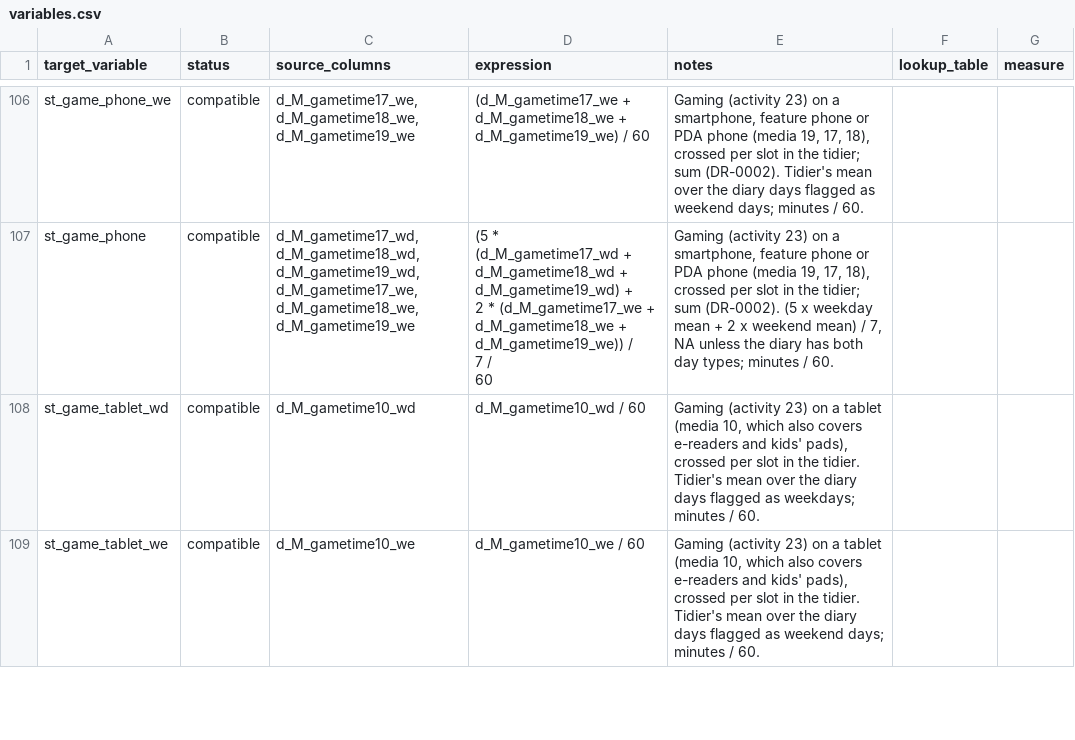
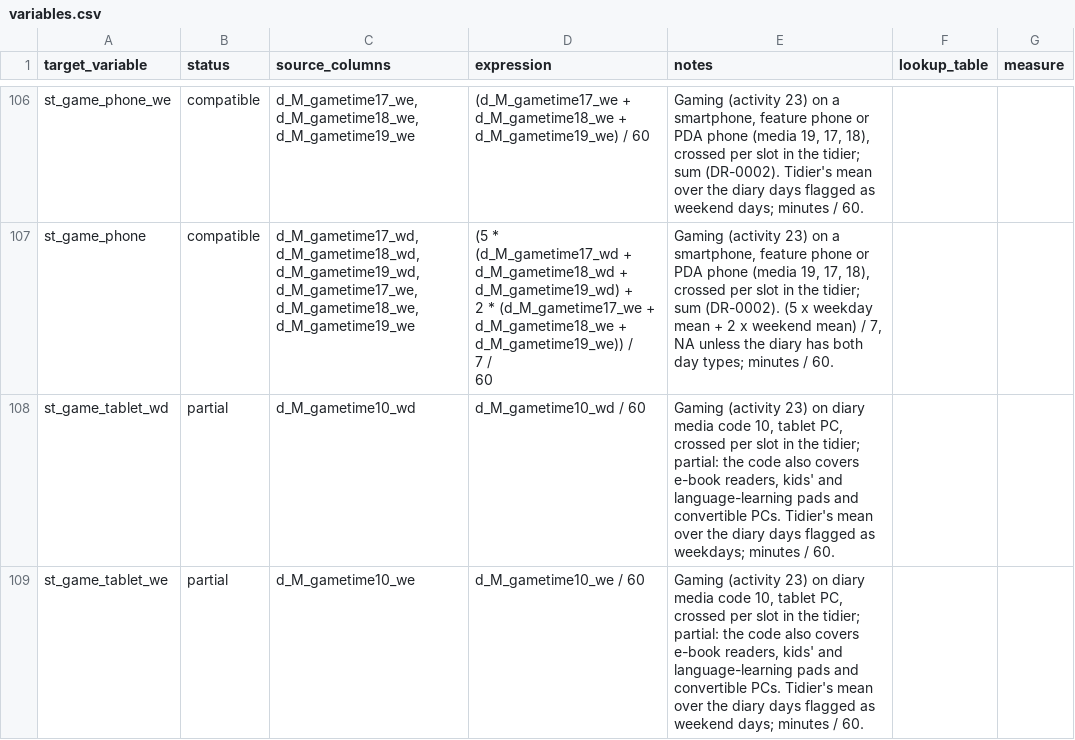
Before and after one commit to Motivation-and-Behaviour/bigger_picture, a CSV file: harmonisation/datasets/BPIPD-2207/variables.csv, drawn as a sheet; only a part is shown, gaps mark what is left out; the diff covers the shown part only.

```diff
--- a/harmonisation/datasets/BPIPD-2207/variables.csv
+++ b/harmonisation/datasets/BPIPD-2207/variables.csv
@@ -273,3 +291,3 @@ st_game_phone,compatible,"d_M_gametime17_wd, d_M_gametime18_wd, d_M_gametime19_w
   60","Gaming (activity 23) on a smartphone, feature phone or PDA phone (media 19, 17, 18), crossed per slot in the tidier; sum (DR-0002). (5 x weekday mean + 2 x weekend mean) / 7, NA unless the diary has both day types; minutes / 60.",,
-st_game_tablet_wd,compatible,d_M_gametime10_wd,d_M_gametime10_wd / 60,"Gaming (activity 23) on a tablet (media 10, which also covers e-readers and kids' pads), crossed per slot in the tidier. Tidier's mean over the diary days flagged as weekdays; minutes / 60.",,
-st_game_tablet_we,compatible,d_M_gametime10_we,d_M_gametime10_we / 60,"Gaming (activity 23) on a tablet (media 10, which also covers e-readers and kids' pads), crossed per slot in the tidier. Tidier's mean over the diary days flagged as weekend days; minutes / 60.",,
+st_game_tablet_wd,partial,d_M_gametime10_wd,d_M_gametime10_wd / 60,"Gaming (activity 23) on diary media code 10, tablet PC, crossed per slot in the tidier; partial: the code also covers e-book readers, kids' and language-learning pads and convertible PCs. Tidier's mean over the diary days flagged as weekdays; minutes / 60.",,
+st_game_tablet_we,partial,d_M_gametime10_we,d_M_gametime10_we / 60,"Gaming (activity 23) on diary media code 10, tablet PC, crossed per slot in the tidier; partial: the code also covers e-book readers, kids' and language-learning pads and convertible PCs. Tidier's mean over the diary days flagged as weekend days; minutes / 60.",,
```
Also changed, not shown: 11 edited cells elsewhere in this file, harmonisation/datasets/BPIPD-176/variables.csv, harmonisation/datasets/BPIPD-2035/variables.csv, 33 other files.
